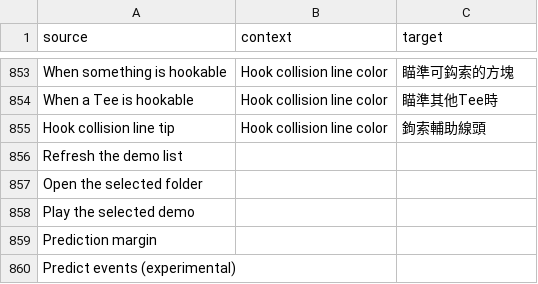
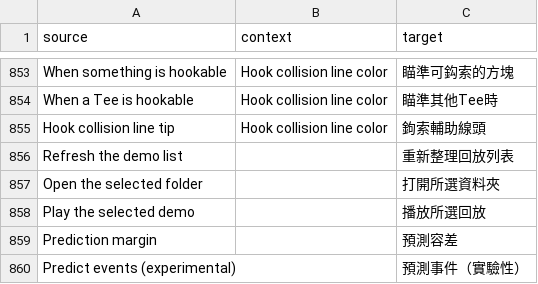
Before and after one commit to ddnet/ddnet-translations, a CSV file: ddnet/zh-Hant.csv, drawn as a sheet; only a part is shown, gaps mark what is left out.

Commit message:
Translated using Weblate (Chinese (Traditional Han script))
Currently translated at 100.0% (859 of 859 strings)

Translation: DDNet/DDNet
Translate-URL: https://hosted.weblate.org/projects/ddnet/ddnet/zh_Hant/

```diff
--- a/ddnet/zh-Hant.csv
+++ b/ddnet/zh-Hant.csv
@@ -855,6 +855,6 @@
 "Hook collision line tip","Hook collision line color","鉤索輔助線頭"
-"Refresh the demo list","",""
-"Open the selected folder","",""
-"Play the selected demo","",""
-"Prediction margin","",""
-"Predict events (experimental)","",""
+"Refresh the demo list","","重新整理回放列表"
+"Open the selected folder","","打開所選資料夾"
+"Play the selected demo","","播放所選回放"
+"Prediction margin","","預測容差"
+"Predict events (experimental)","","預測事件（實驗性）"
```
